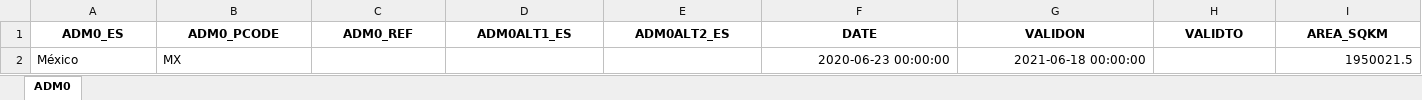
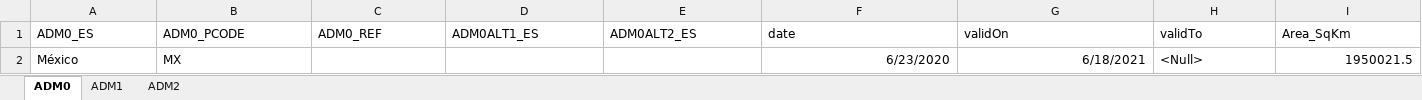
Before and after one commit to UGA-ITOSHumanitarianGIS/mapservicedoc, an Excel workbook: Data/GazetteerSqKm/GazetteerCombinedAdminLevels/MEX_AdminBoundaries_TabularData.xlsx, sheet ADM0, drawn as a sheet; values as stored, in another font and other column widths than the file's, no borders; table styles not drawn; the diff names each change by its address in the sheet, - before the commit and + after, or states it on an @@ line.

```diff
--- a/Data/GazetteerSqKm/GazetteerCombinedAdminLevels/MEX_AdminBoundaries_TabularData.xlsx (sheet ADM0)
+++ b/Data/GazetteerSqKm/GazetteerCombinedAdminLevels/MEX_AdminBoundaries_TabularData.xlsx (sheet ADM0)
+sheet tab: ADM1
+sheet tab: ADM2
@@ A1:I1 bold: on → off, alignment: center → left @@
-F1: DATE
+F1: date
-G1: VALIDON
+G1: validOn
-H1: VALIDTO
+H1: validTo
-I1: AREA_SQKM
+I1: Area_SqKm
-F2 (date): 2020-06-23 00:00:00
+F2 (date): 6/23/2020
-G2 (validOn): 2021-06-18 00:00:00
+G2 (validOn): 6/18/2021
-H2 (validTo): (empty)
+H2 (validTo): <Null>
```
